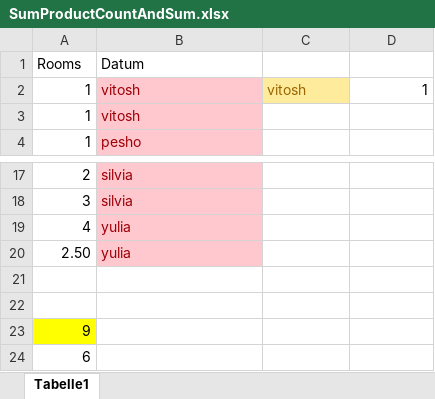
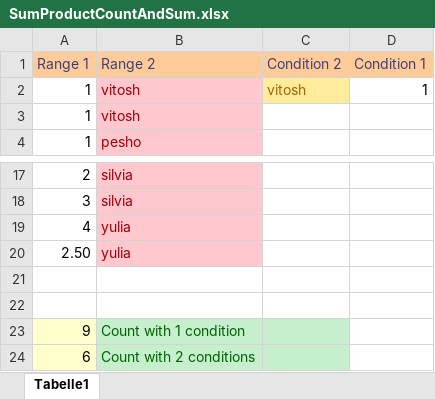
Before and after one commit to Vitosh/VBA_personal, an Excel workbook: Financial/SumProductCountAndSum.xlsx, sheet Tabelle1, drawn as a sheet; only a part is shown, gaps mark what is left out; values as stored, in another font and other column widths than the file's, no borders; removed rows and columns are numbered as before the commit, all else as after; the diff names each change by its address in the sheet, - before the commit and + after, or states it on an @@ line.

Commit message:
Add files via upload

```diff
--- a/Financial/SumProductCountAndSum.xlsx (sheet Tabelle1)
+++ b/Financial/SumProductCountAndSum.xlsx (sheet Tabelle1)
-row 1: Rooms | Datum
+row 1: Range 1 | Range 2 | Condition 2 | Condition 1
-A23 fill: #FFFF00
+A23 fill: #FFFFCC
-B23: (empty)
+B23: Count with 1 condition
-B23:C24 fill: none
+B23:C24 fill: #C6EFCE
-A24 fill: none
+A24 fill: #FFFFCC
-B24: (empty)
+B24: Count with 2 conditions
```
Also changed, not shown: formulas that keep their value.
